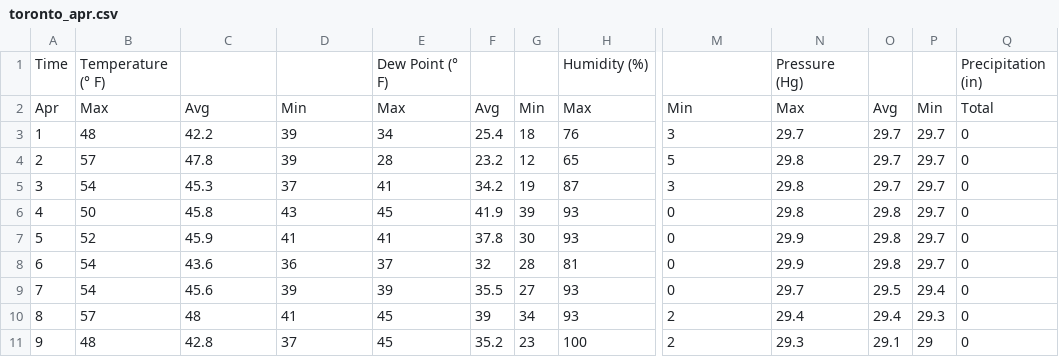
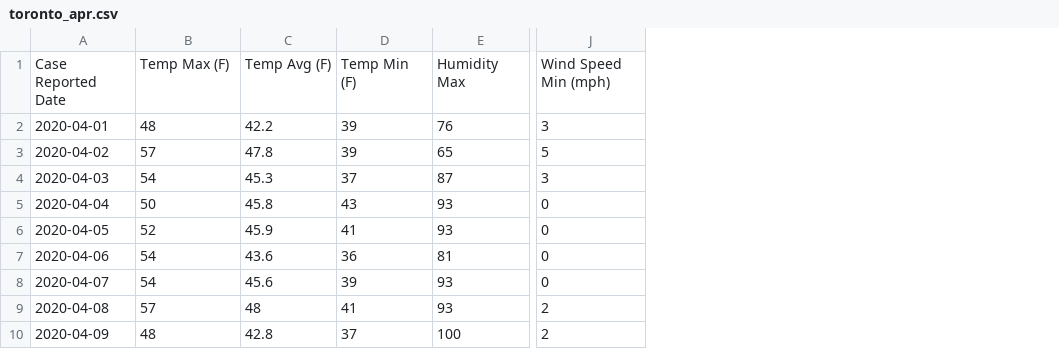
Before and after one commit to kirushan3/COVID-Project-1, a CSV file: resources/toronto_apr.csv, drawn as a sheet; only a part is shown, gaps mark what is left out; removed rows and columns are numbered as before the commit, all else as after; rows hold the shown columns only; the diff names each change by its address in the sheet, - before the commit and + after, or states it on an @@ line.

```diff
--- a/resources/toronto_apr.csv
+++ b/resources/toronto_apr.csv
-column A, rows 3-11: 1 | 2 | 3 | 4 | 5 | 6 | 7 | 8 | 9
+column A, rows 2-10: 2020-04-01 | 2020-04-02 | 2020-04-03 | 2020-04-04 | 2020-04-05 | 2020-04-06 | 2020-04-07 | 2020-04-08 | 2020-04-09
-column E, rows 3-11: 34 | 28 | 41 | 45 | 41 | 37 | 39 | 45 | 45
-column F, rows 3-11: 25.4 | 23.2 | 34.2 | 41.9 | 37.8 | 32 | 35.5 | 39 | 35.2
-column G, rows 3-11: 18 | 12 | 19 | 39 | 30 | 28 | 27 | 34 | 23
-column N, rows 3-11: 29.7 | 29.8 | 29.8 | 29.8 | 29.9 | 29.9 | 29.7 | 29.4 | 29.3
-column O, rows 3-11: 29.7 | 29.7 | 29.7 | 29.8 | 29.8 | 29.8 | 29.5 | 29.4 | 29.1
-column P, rows 3-11: 29.7 | 29.7 | 29.7 | 29.7 | 29.7 | 29.7 | 29.4 | 29.3 | 29
-column Q, rows 3-11: all 0
-row 1: Time | Temperature (° F) |  |  | Dew Point (° F) |  |  | Humidity (%) |  | Pressure (Hg) |  |  | Precipitation (in)
-row 2: Apr | Max | Avg | Min | Max | Avg | Min | Max | Min | Max | Avg | Min | Total
+row 1: Case Reported Date | Temp Max (F) | Temp Avg (F) | Temp Min (F) | Humidity Max | Wind Speed Min (mph)
```
Also changed, not shown: resources/toronto_jan.csv, 5 other files.
